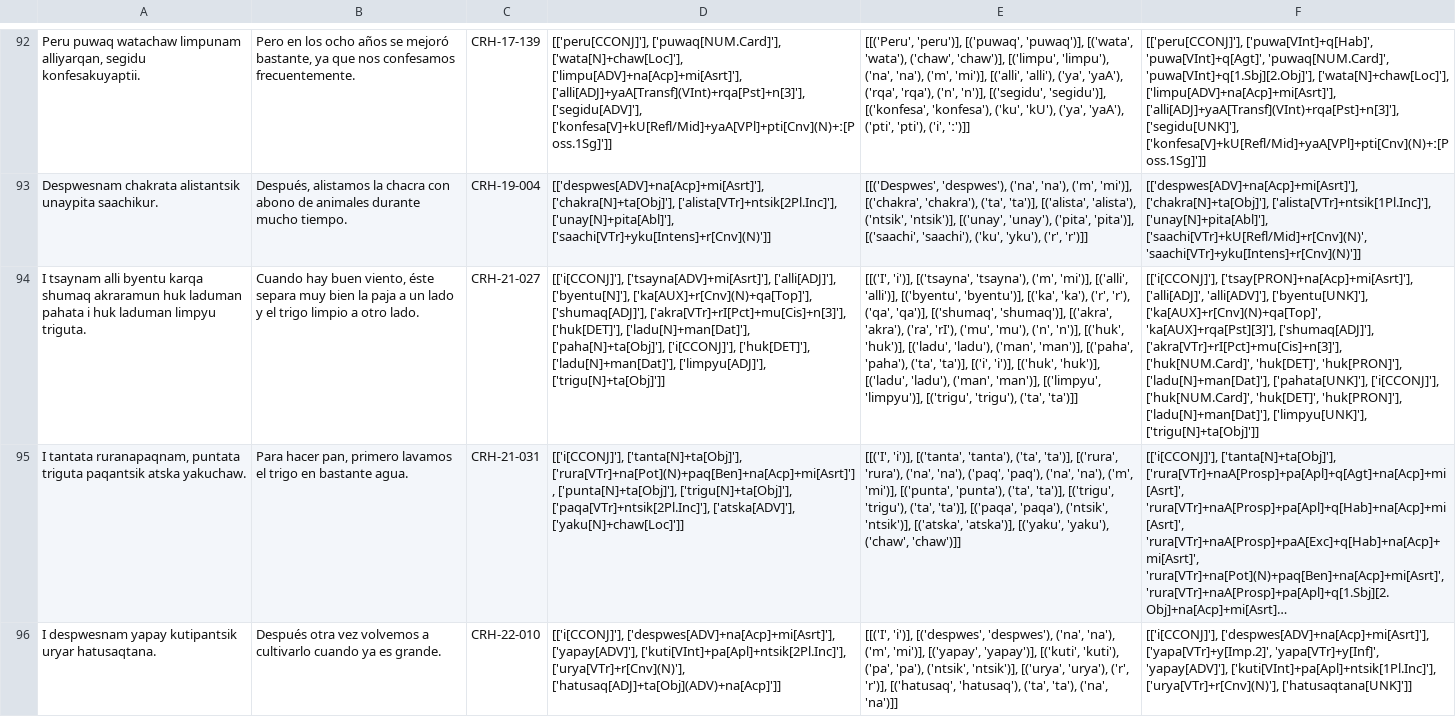
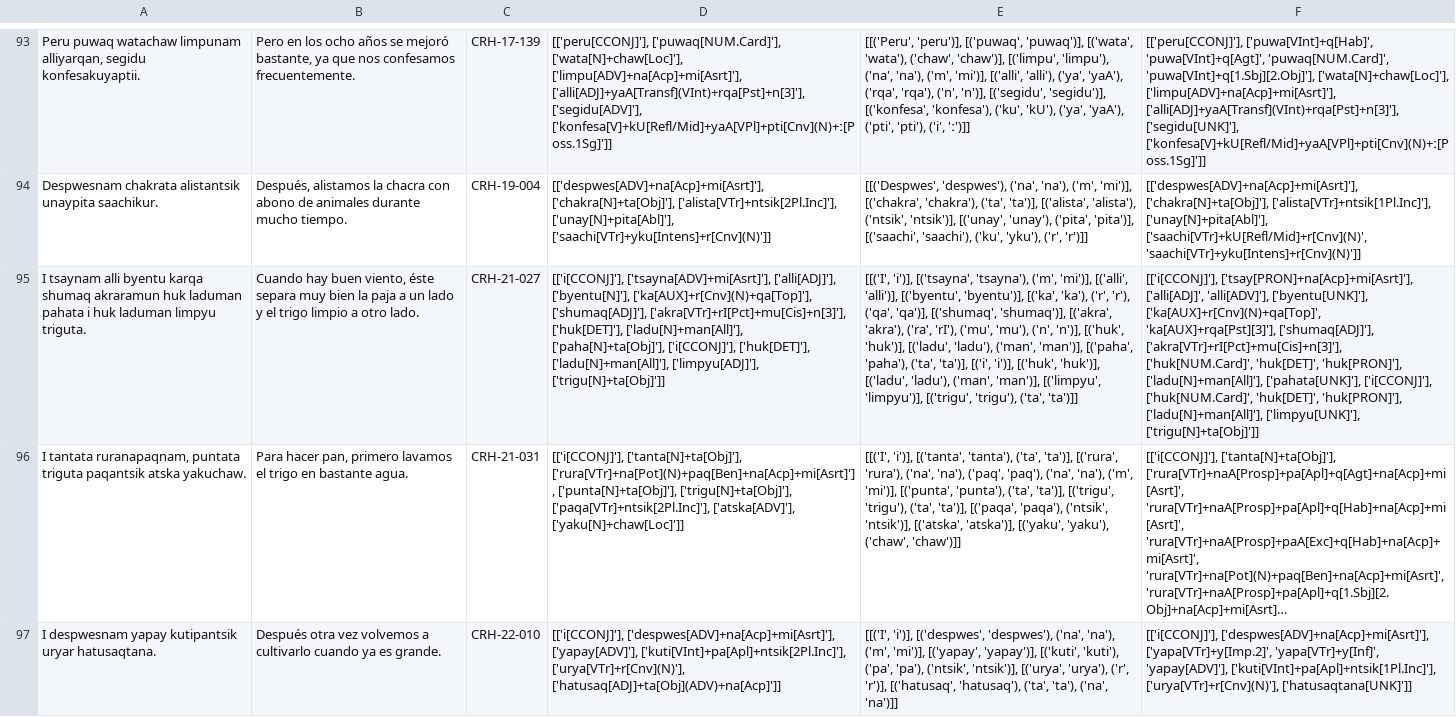
Before and after one commit to rumiwarmi/qishwar, a CSV file: manual_gold.csv, drawn as a sheet; only a part is shown, gaps mark what is left out; long unchanged cells end in …; addresses are those after the commit; the diff covers the shown part only; the diff names each change by its address in the sheet, - before the commit and + after, or states it on an @@ line.

```diff
--- a/manual_gold.csv
+++ b/manual_gold.csv
-D95: …['akra[VTr]+rI[Pct]+mu[Cis]+n[3]'], ['huk[DET]'], ['ladu[N]+man[Dat]'], ['paha[N]+ta[Obj]'], ['i[CCONJ]'], ['huk[DET]'], ['ladu[N]+man[Dat]'], ['limpyu[ADJ]'], ['trigu[N]+ta[Obj]']]
+D95: …['akra[VTr]+rI[Pct]+mu[Cis]+n[3]'], ['huk[DET]'], ['ladu[N]+man[All]'], ['paha[N]+ta[Obj]'], ['i[CCONJ]'], ['huk[DET]'], ['ladu[N]+man[All]'], ['limpyu[ADJ]'], ['trigu[N]+ta[Obj]']]
-F95: …'huk[DET]', 'huk[PRON]'], ['ladu[N]+man[Dat]'], ['pahata[UNK]'], ['i[CCONJ]'], ['huk[NUM.Card]', 'huk[DET]', 'huk[PRON]'], ['ladu[N]+man[Dat]'], ['limpyu[UNK]'], ['trigu[N]+ta[Obj]']]
+F95: …'huk[DET]', 'huk[PRON]'], ['ladu[N]+man[All]'], ['pahata[UNK]'], ['i[CCONJ]'], ['huk[NUM.Card]', 'huk[DET]', 'huk[PRON]'], ['ladu[N]+man[All]'], ['limpyu[UNK]'], ['trigu[N]+ta[Obj]']]
```
Also changed, not shown: 2 added rows and 51 edited cells elsewhere in this file, 8 other files.
